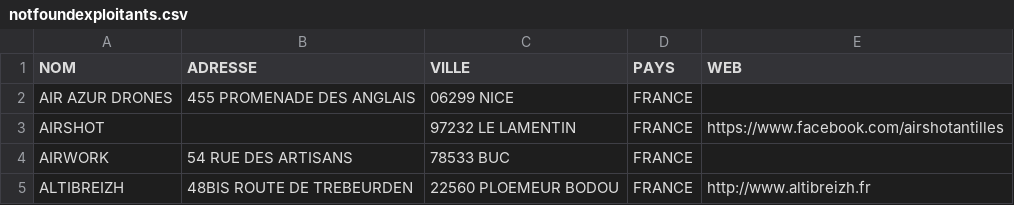
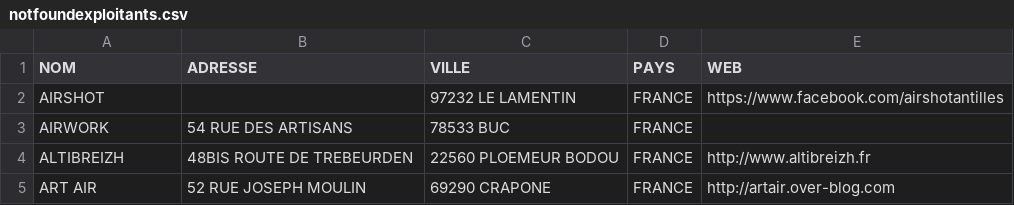
Before and after one commit to igeofr/igeofr.github.io, a CSV file: map_drones/notfoundexploitants.csv, drawn as a sheet; only a part is shown; the shorter side is filled out with more unchanged rows; the diff names each change by its address in the sheet, - before the commit and + after, or states it on an @@ line.

Commit message:
AIR AZUR DRONES

```diff
--- a/map_drones/notfoundexploitants.csv
+++ b/map_drones/notfoundexploitants.csv
-row 2: AIR AZUR DRONES | 455 PROMENADE DES ANGLAIS | 06299 NICE | FRANCE
```
